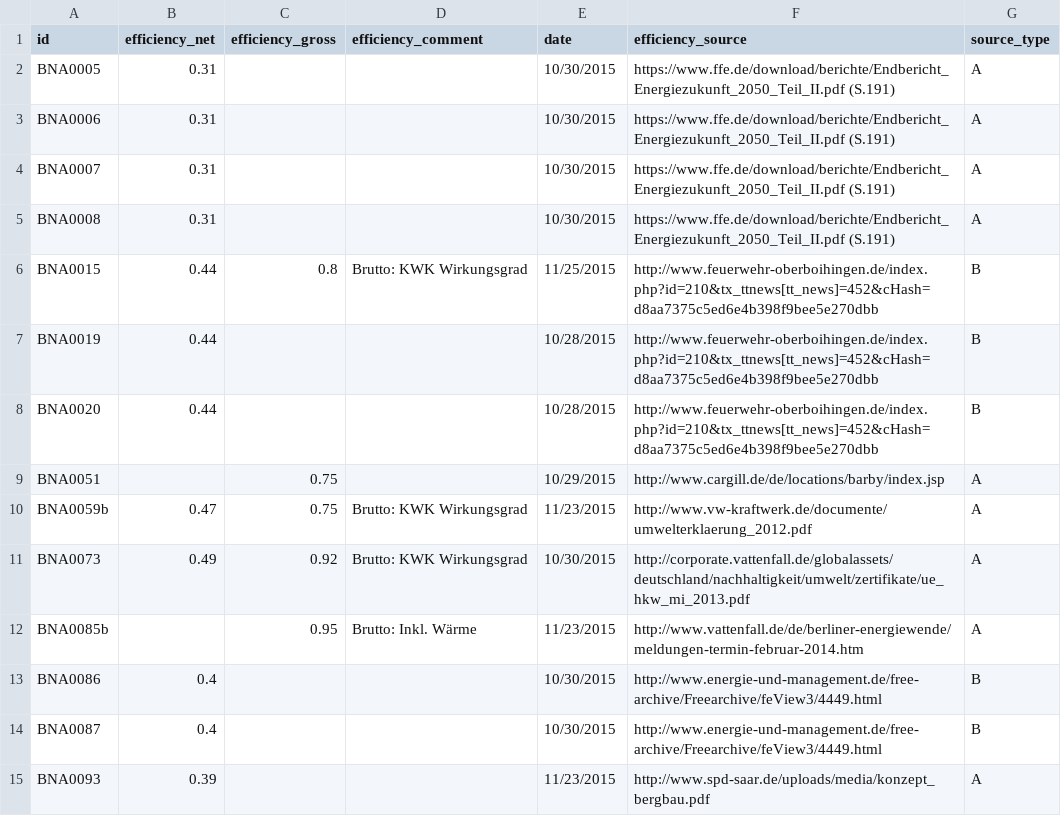
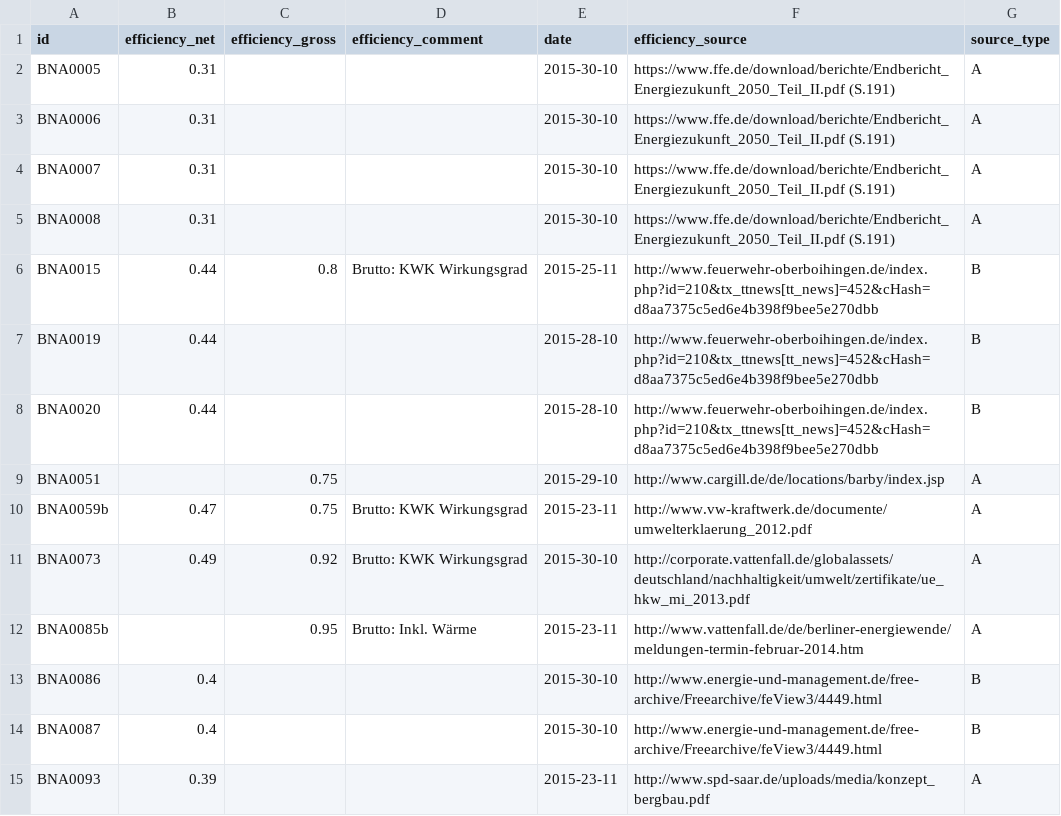
Before and after one commit to Open-Power-System-Data/conventional_power_plants, a CSV file: input/input_efficiency_de.csv, drawn as a sheet; only a part is shown; the diff covers the shown part only.

Commit message:
Corrcetion of date format in input/input_efficiency_de.csv

```diff
--- a/input/input_efficiency_de.csv
+++ b/input/input_efficiency_de.csv
@@ -1,15 +1,15 @@
 id,efficiency_net,efficiency_gross,efficiency_comment,date,efficiency_source,source_type
-BNA0005,0.31,,,10/30/2015,https://www.ffe.de/download/berichte/Endbericht_Energiezukunft_2050_Teil_II.pdf (S.191),A
-BNA0006,0.31,,,10/30/2015,https://www.ffe.de/download/berichte/Endbericht_Energiezukunft_2050_Teil_II.pdf (S.191),A
-BNA0007,0.31,,,10/30/2015,https://www.ffe.de/download/berichte/Endbericht_Energiezukunft_2050_Teil_II.pdf (S.191),A
-BNA0008,0.31,,,10/30/2015,https://www.ffe.de/download/berichte/Endbericht_Energiezukunft_2050_Teil_II.pdf (S.191),A
-BNA0015,0.44,0.8,Brutto: KWK Wirkungsgrad,11/25/2015,http://www.feuerwehr-oberboihingen.de/index.php?id=210&tx_ttnews[tt_news]=452&cHash=d8aa7375c5ed6e4b398f9bee5e270dbb,B
-BNA0019,0.44,,,10/28/2015,http://www.feuerwehr-oberboihingen.de/index.php?id=210&tx_ttnews[tt_news]=452&cHash=d8aa7375c5ed6e4b398f9bee5e270dbb,B
-BNA0020,0.44,,,10/28/2015,http://www.feuerwehr-oberboihingen.de/index.php?id=210&tx_ttnews[tt_news]=452&cHash=d8aa7375c5ed6e4b398f9bee5e270dbb,B
-BNA0051,,0.75,,10/29/2015,http://www.cargill.de/de/locations/barby/index.jsp,A
-BNA0059b,0.47,0.75,Brutto: KWK Wirkungsgrad,11/23/2015,http://www.vw-kraftwerk.de/documente/umwelterklaerung_2012.pdf,A
-BNA0073,0.49,0.92,Brutto: KWK Wirkungsgrad,10/30/2015,http://corporate.vattenfall.de/globalassets/deutschland/nachhaltigkeit/umwelt/zertifikate/ue_hkw_mi_2013.pdf,A
-BNA0085b,,0.95,Brutto: Inkl. Wärme,11/23/2015,http://www.vattenfall.de/de/berliner-energiewende/meldungen-termin-februar-2014.htm,A
-BNA0086,0.4,,,10/30/2015,http://www.energie-und-management.de/free-archive/Freearchive/feView3/4449.html,B
-BNA0087,0.4,,,10/30/2015,http://www.energie-und-management.de/free-archive/Freearchive/feView3/4449.html,B
-BNA0093,0.39,,,11/23/2015,http://www.spd-saar.de/uploads/media/konzept_bergbau.pdf,A
+BNA0005,0.31,,,2015-30-10,https://www.ffe.de/download/berichte/Endbericht_Energiezukunft_2050_Teil_II.pdf (S.191),A
+BNA0006,0.31,,,2015-30-10,https://www.ffe.de/download/berichte/Endbericht_Energiezukunft_2050_Teil_II.pdf (S.191),A
+BNA0007,0.31,,,2015-30-10,https://www.ffe.de/download/berichte/Endbericht_Energiezukunft_2050_Teil_II.pdf (S.191),A
+BNA0008,0.31,,,2015-30-10,https://www.ffe.de/download/berichte/Endbericht_Energiezukunft_2050_Teil_II.pdf (S.191),A
+BNA0015,0.44,0.8,Brutto: KWK Wirkungsgrad,2015-25-11,http://www.feuerwehr-oberboihingen.de/index.php?id=210&tx_ttnews[tt_news]=452&cHash=d8aa7375c5ed6e4b398f9bee5e270dbb,B
+BNA0019,0.44,,,2015-28-10,http://www.feuerwehr-oberboihingen.de/index.php?id=210&tx_ttnews[tt_news]=452&cHash=d8aa7375c5ed6e4b398f9bee5e270dbb,B
+BNA0020,0.44,,,2015-28-10,http://www.feuerwehr-oberboihingen.de/index.php?id=210&tx_ttnews[tt_news]=452&cHash=d8aa7375c5ed6e4b398f9bee5e270dbb,B
+BNA0051,,0.75,,2015-29-10,http://www.cargill.de/de/locations/barby/index.jsp,A
+BNA0059b,0.47,0.75,Brutto: KWK Wirkungsgrad,2015-23-11,http://www.vw-kraftwerk.de/documente/umwelterklaerung_2012.pdf,A
+BNA0073,0.49,0.92,Brutto: KWK Wirkungsgrad,2015-30-10,http://corporate.vattenfall.de/globalassets/deutschland/nachhaltigkeit/umwelt/zertifikate/ue_hkw_mi_2013.pdf,A
+BNA0085b,,0.95,Brutto: Inkl. Wärme,2015-23-11,http://www.vattenfall.de/de/berliner-energiewende/meldungen-termin-februar-2014.htm,A
+BNA0086,0.4,,,2015-30-10,http://www.energie-und-management.de/free-archive/Freearchive/feView3/4449.html,B
+BNA0087,0.4,,,2015-30-10,http://www.energie-und-management.de/free-archive/Freearchive/feView3/4449.html,B
+BNA0093,0.39,,,2015-23-11,http://www.spd-saar.de/uploads/media/konzept_bergbau.pdf,A
```
Also changed, not shown: 163 edited cells elsewhere in this file.
